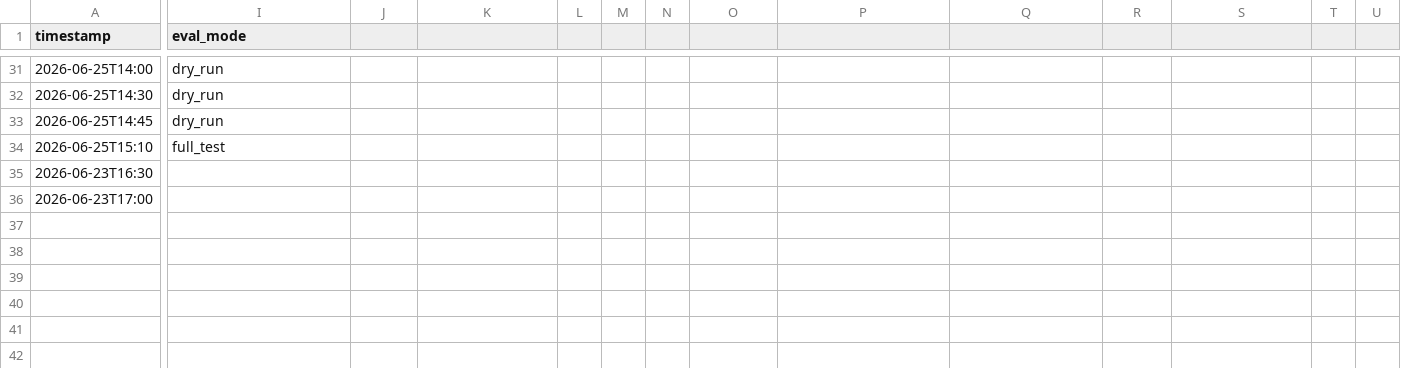
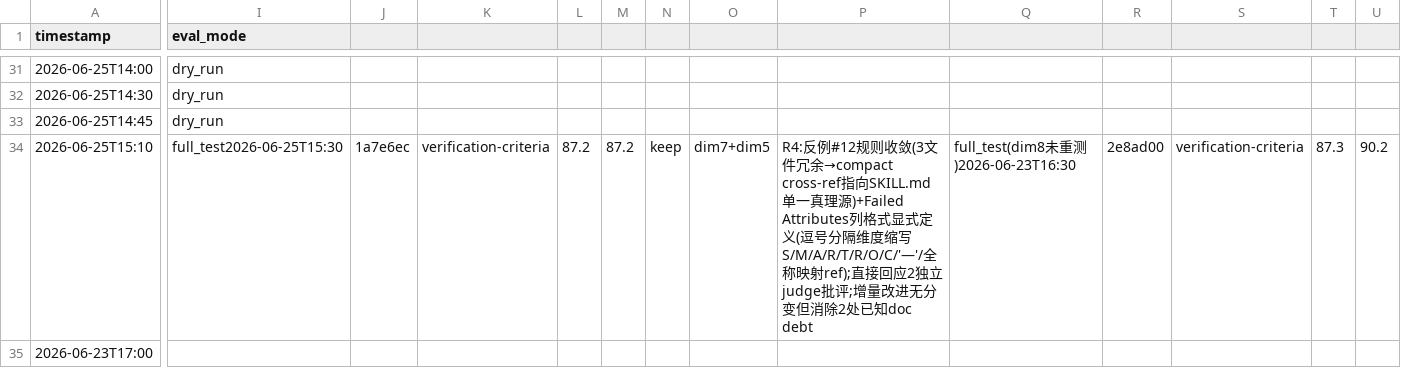
Before and after one commit to UnknowCao/autoskill-hub, a TSV file: .github/skills/verification-criteria/results.tsv, drawn as a sheet; only a part is shown, gaps mark what is left out; rows hold the shown columns only; the diff covers the shown part only; the diff names each change by its address in the sheet, - before the commit and + after, or states it on an @@ line.

```diff
--- a/.github/skills/verification-criteria/results.tsv
+++ b/.github/skills/verification-criteria/results.tsv
-I34 (eval_mode): full_test
+I34 (eval_mode): full_test2026-06-25T15:30
-J34: (empty)
+J34: 1a7e6ec
-K34: (empty)
+K34: verification-criteria
-L34: (empty)
+L34: 87.2
-M34: (empty)
+M34: 87.2
-N34: (empty)
+N34: keep
-O34: (empty)
+O34: dim7+dim5
-P34: (empty)
+P34: R4:反例#12规则收敛(3文件冗余→compact cross-ref指向SKILL.md单一真理源)+Failed Attributes列格式显式定义(逗号分隔维度缩写S/M/A/R/T/R/O/C/'—'/全称映射ref);直接回应2独立judge批评;增量改进无分变但消除2处已知doc debt
-Q34: (empty)
+Q34: full_test(dim8未重测)2026-06-23T16:30
-R34: (empty)
+R34: 2e8ad00
-S34: (empty)
+S34: verification-criteria
-T34: (empty)
+T34: 87.3
-U34: (empty)
+U34: 90.2
-row 35: 2026-06-23T16:30
```
Also changed, not shown: 3 edited cells elsewhere in this file, .github/skills/verification-criteria/.skill-meta/results.tsv.
